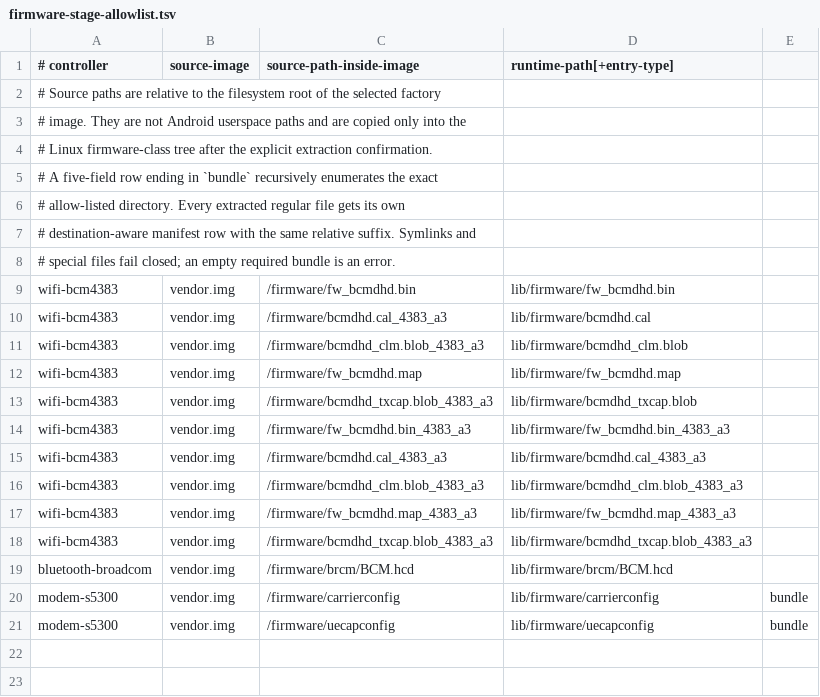
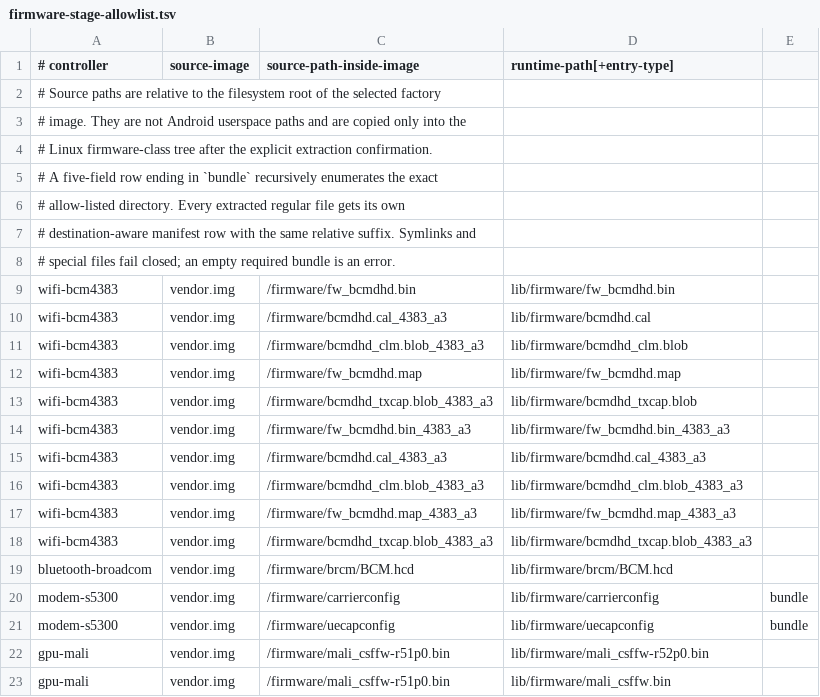
Before and after one commit to h4rkl/omarchy-ferrix, a TSV file: targets/boards/google-pixel-9a-tegu-gxq96-mp1-0/firmware-stage-allowlist.tsv, drawn as a sheet; the diff names each change by its address in the sheet, - before the commit and + after, or states it on an @@ line.

```diff
--- a/targets/boards/google-pixel-9a-tegu-gxq96-mp1-0/firmware-stage-allowlist.tsv
+++ b/targets/boards/google-pixel-9a-tegu-gxq96-mp1-0/firmware-stage-allowlist.tsv
+row 22: gpu-mali | vendor.img | /firmware/mali_csffw-r51p0.bin | lib/firmware/mali_csffw-r52p0.bin
+row 23: gpu-mali | vendor.img | /firmware/mali_csffw-r51p0.bin | lib/firmware/mali_csffw.bin
```
Also changed, not shown: 24 other files.
